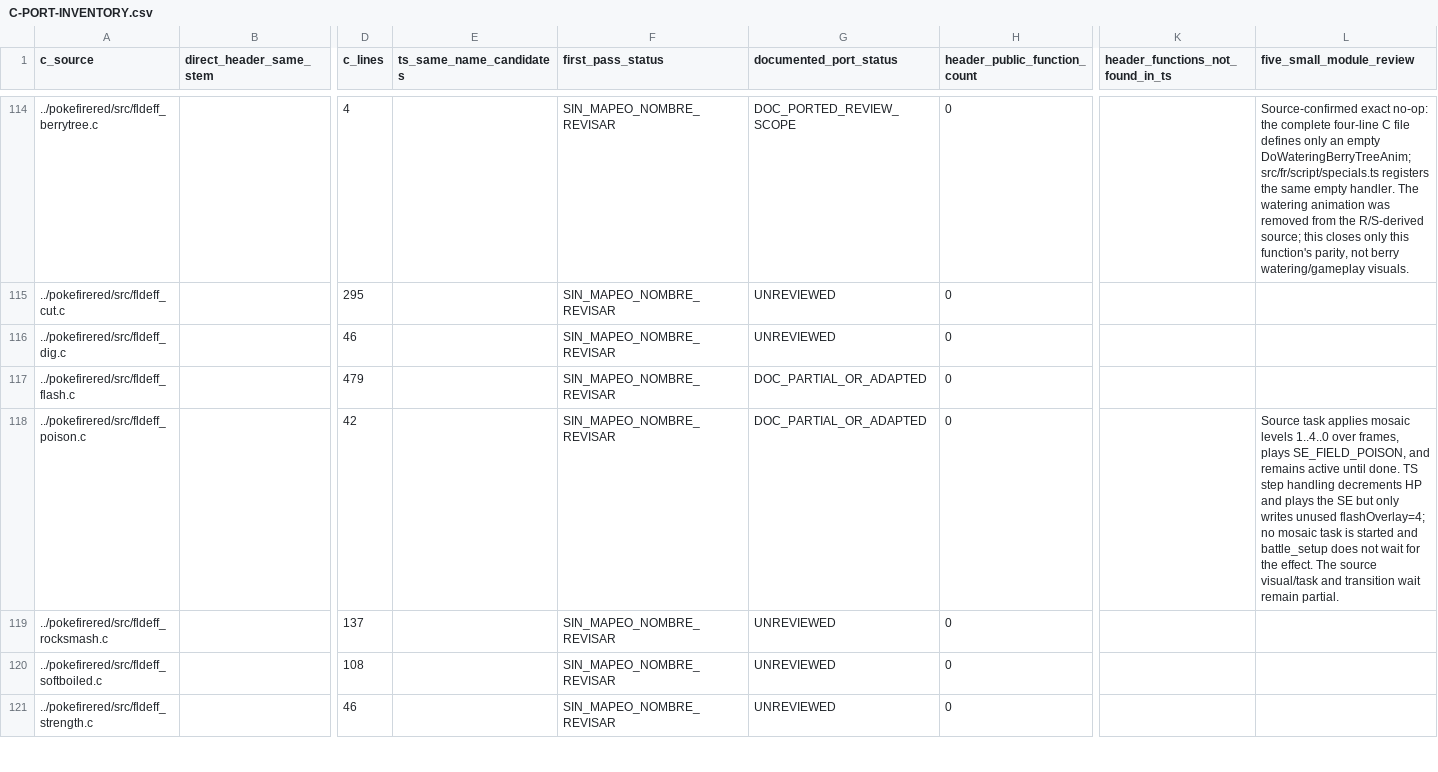
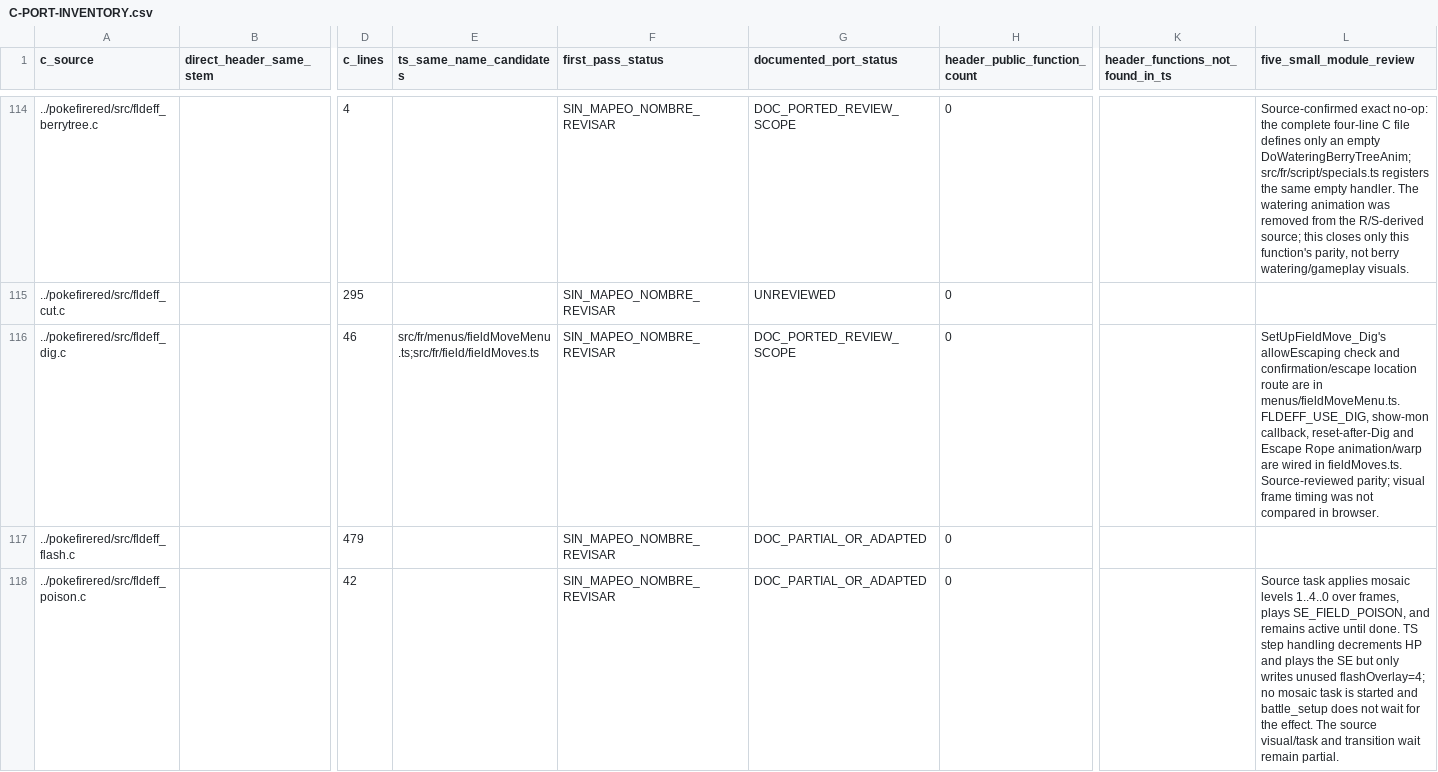
Before and after one commit to carloseav15/pokemon-firered-web, a CSV file: C-PORT-INVENTORY.csv, drawn as a sheet; only a part is shown, gaps mark what is left out; the shorter side is filled out with more unchanged rows; the diff names each change by its address in the sheet, - before the commit and + after, or states it on an @@ line.

```diff
--- a/C-PORT-INVENTORY.csv
+++ b/C-PORT-INVENTORY.csv
-E116 (ts_same_name_candidates): (empty)
+E116 (ts_same_name_candidates): src/fr/menus/fieldMoveMenu.ts;src/fr/field/fieldMoves.ts
-G116 (documented_port_status): UNREVIEWED
+G116 (documented_port_status): DOC_PORTED_REVIEW_SCOPE
-L116 (five_small_module_review): (empty)
+L116 (five_small_module_review): SetUpFieldMove_Dig's allowEscaping check and confirmation/escape location route are in menus/fieldMoveMenu.ts. FLDEFF_USE_DIG, show-mon callback, reset-after-Dig and Escape Rope animation/warp are wired in fieldMoves.ts. Source-reviewed parity; visual frame timing was not compared in browser.
```
Also changed, not shown: 1 other file.
